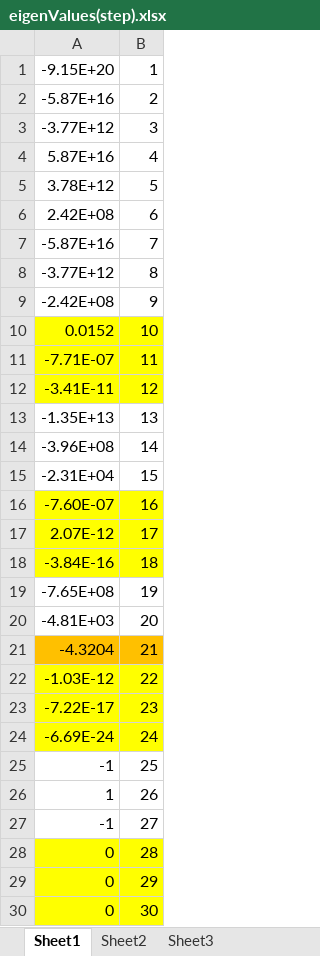
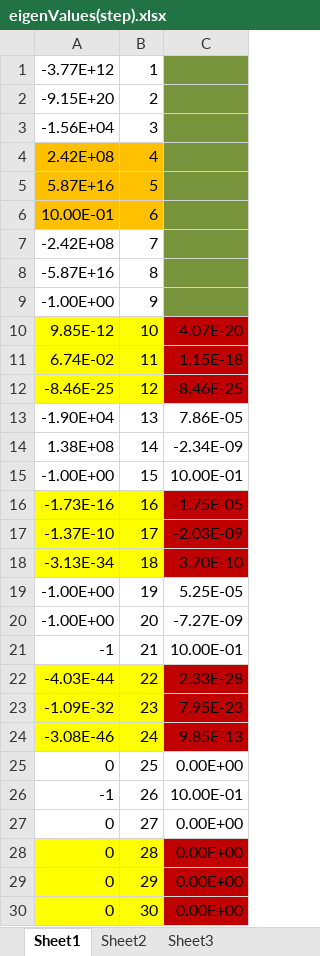
Before and after one commit to SmOkImOkEy/Force_Control, an Excel workbook: eigenValues(step).xlsx, sheet Sheet1, drawn as a sheet; values as stored, in another font and other column widths than the file's, no borders; the diff names each change by its address in the sheet, - before the commit and + after, or states it on an @@ line.

```diff
--- a/eigenValues(step).xlsx (sheet Sheet1)
+++ b/eigenValues(step).xlsx (sheet Sheet1)
+column C, rows 10-30: 4.07E-20 | 1.15E-18 | -8.46E-25 | 7.86E-05 | -2.34E-09 | 10.00E-01 | -1.75E-05 | -2.03E-09 | 3.70E-10 | 5.25E-05 | -7.27E-09 | 10.00E-01 | 2.33E-28 | 7.95E-23 | 9.85E-13 | 0.00E+00 | 10.00E-01 | 0.00E+00 | 0.00E+00 | 0.00E+00 | 0.00E+00
-A1: -9.15E+20
+A1: -3.77E+12
-A2: -5.87E+16
+A2: -9.15E+20
-A3: -3.77E+12
+A3: -1.56E+04
-A4: 5.87E+16
+A4: 2.42E+08
-A4:B6 fill: none
+A4:B6 fill: #FFC000
-A5: 3.78E+12
+A5: 5.87E+16
-A6: 2.42E+08
+A6: 10.00E-01
-A7: -5.87E+16
+A7: -2.42E+08
-A8: -3.77E+12
+A8: -5.87E+16
-A9: -2.42E+08
+A9: -1.00E+00
-A10: 0.0152
+A10: 9.85E-12
-A11: -7.71E-07
+A11: 6.74E-02
-A12: -3.41E-11
+A12: -8.46E-25
-A13: -1.35E+13
+A13: -1.90E+04
-A14: -3.96E+08
+A14: 1.38E+08
-A15: -2.31E+04
+A15: -1.00E+00
-A16: -7.60E-07
+A16: -1.73E-16
-A17: 2.07E-12
+A17: -1.37E-10
-A18: -3.84E-16
+A18: -3.13E-34
-A19: -7.65E+08
+A19: -1.00E+00
-A20: -4.81E+03
+A20: -1.00E+00
-A21: -4.3204
+A21: -1
-A21:B21 fill: #FFC000
+A21:B21 fill: none
-A22: -1.03E-12
+A22: -4.03E-44
-A23: -7.22E-17
+A23: -1.09E-32
-A24: -6.69E-24
+A24: -3.08E-46
-A25: -1
+A25: 0
-A26: 1
+A26: -1
-A27: -1
+A27: 0
```
Also changed, not shown: 11 other files.
